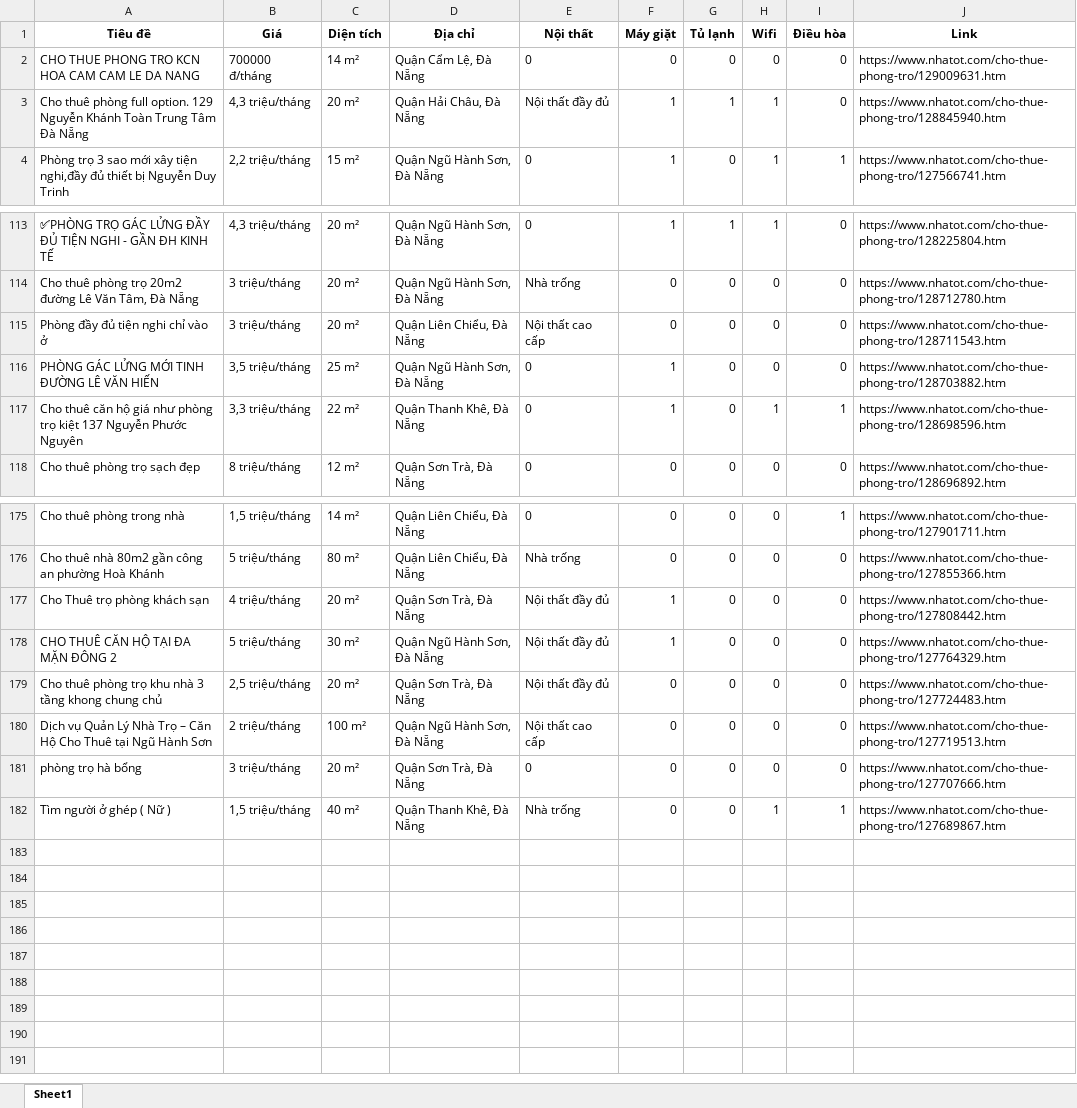
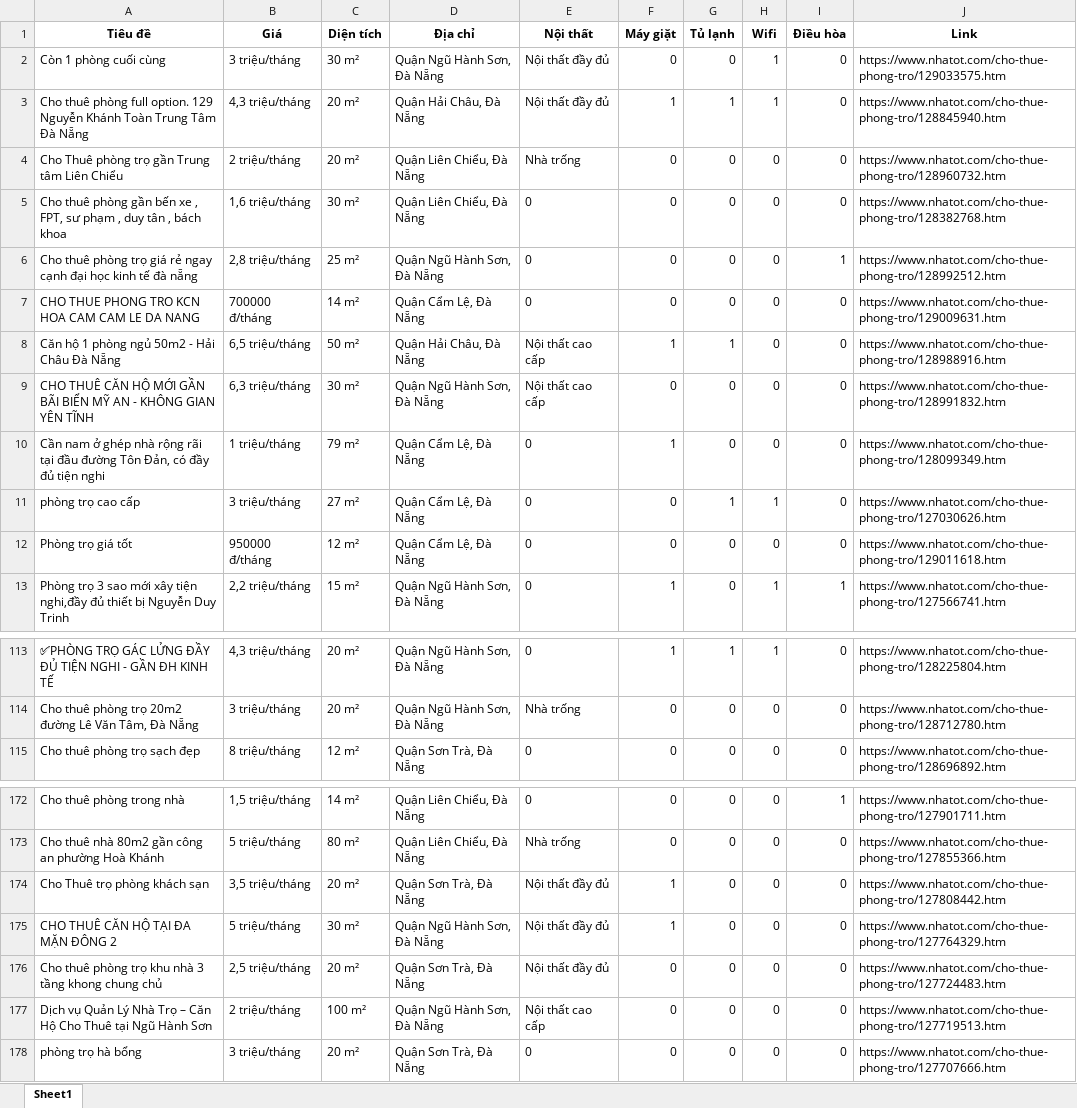
Before and after one commit to 5ude-k/c-o-d-li-u-ph-ng-tr-, an Excel workbook: nhatot_phongtro_danang_all.xlsx, sheet Sheet1, drawn as a sheet; only a part is shown, gaps mark what is left out; values as stored, in another font and other column widths than the file's, no borders; removed rows and columns are numbered as before the commit, all else as after; the diff covers the shown part only; the diff names each change by its address in the sheet, - before the commit and + after, or states it on an @@ line.

```diff
--- a/nhatot_phongtro_danang_all.xlsx (sheet Sheet1)
+++ b/nhatot_phongtro_danang_all.xlsx (sheet Sheet1)
+row 2: Còn 1 phòng cuối cùng | 3 triệu/tháng | 30 m² | Quận Ngũ Hành Sơn, Đà Nẵng | Nội thất đầy đủ | 0 | 0 | 1 | 0 | https://www.nhatot.com/cho-thue-phong-tro/129033575.htm
@@ row 16 moved to row 4: Cho Thuê phòng trọ gần Trung tâm Liên Ch… @@
+row 5: Cho thuê phòng gần bến xe , FPT, sư phạm , duy tân , bách khoa | 1,6 triệu/tháng | 30 m² | Quận Liên Chiểu, Đà Nẵng | 0 | 0 | 0 | 0 | 0 | https://www.nhatot.com/cho-thue-phong-tro/128382768.htm
@@ row 10 moved to row 6: Cho thuê phòng trọ giá rẻ ngay cạnh đại … @@
@@ row 14 moved to row 8: Căn hộ 1 phòng ngủ 50m2 - Hải Châu Đà Nẵ… @@
@@ row 11 moved to row 9: CHO THUÊ CĂN HỘ MỚI GẦN BÃI BIỂN MỸ AN -… @@
+row 10: Cần nam ở ghép nhà rộng rãi tại đầu đường Tôn Đản, có đầy đủ tiện nghi | 1 triệu/tháng | 79 m² | Quận Cẩm Lệ, Đà Nẵng | 0 | 1 | 0 | 0 | 0 | https://www.nhatot.com/cho-thue-phong-tro/128099349.htm
@@ row 62 moved to row 11: phòng trọ cao cấp @@
+row 12: Phòng trọ giá tốt | 950000 đ/tháng | 12 m² | Quận Cẩm Lệ, Đà Nẵng | 0 | 0 | 0 | 0 | 0 | https://www.nhatot.com/cho-thue-phong-tro/129011618.htm
-row 115: Phòng đầy đủ tiện nghi chỉ vào ở | 3 triệu/tháng | 20 m² | Quận Liên Chiểu, Đà Nẵng | Nội thất cao cấp | 0 | 0 | 0 | 0 | https://www.nhatot.com/cho-thue-phong-tro/128711543.htm
-row 116: PHÒNG GÁC LỬNG MỚI TINH ĐƯỜNG LÊ VĂN HIẾN | 3,5 triệu/tháng | 25 m² | Quận Ngũ Hành Sơn, Đà Nẵng | 0 | 1 | 0 | 0 | 0 | https://www.nhatot.com/cho-thue-phong-tro/128703882.htm
-row 117: Cho thuê căn hộ giá như phòng trọ kiệt 137 Nguyễn Phước Nguyên | 3,3 triệu/tháng | 22 m² | Quận Thanh Khê, Đà Nẵng | 0 | 1 | 0 | 1 | 1 | https://www.nhatot.com/cho-thue-phong-tro/128698596.htm
-B174 (Giá): 4 triệu/tháng
+B174 (Giá): 3,5 triệu/tháng
-row 182: Tìm người ở ghép ( Nữ ) | 1,5 triệu/tháng | 40 m² | Quận Thanh Khê, Đà Nẵng | Nhà trống | 0 | 0 | 1 | 1 | https://www.nhatot.com/cho-thue-phong-tro/127689867.htm
```
Also changed, not shown: 4 removed rows elsewhere in this sheet, 3 other files.
